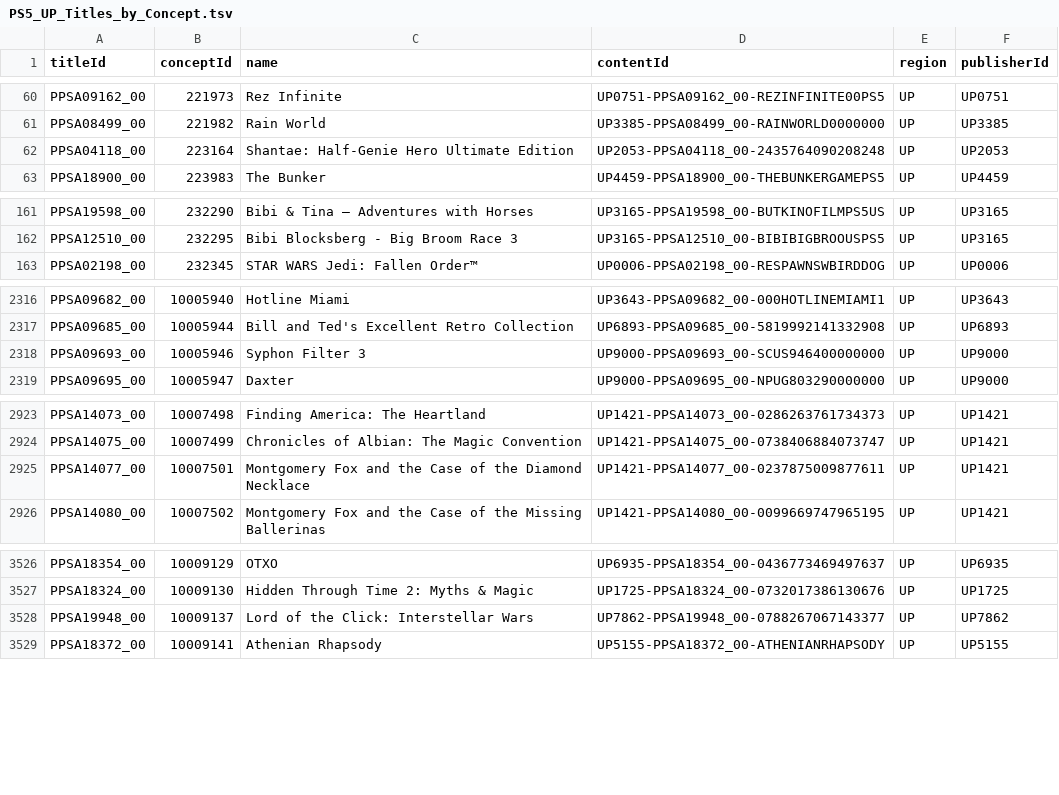
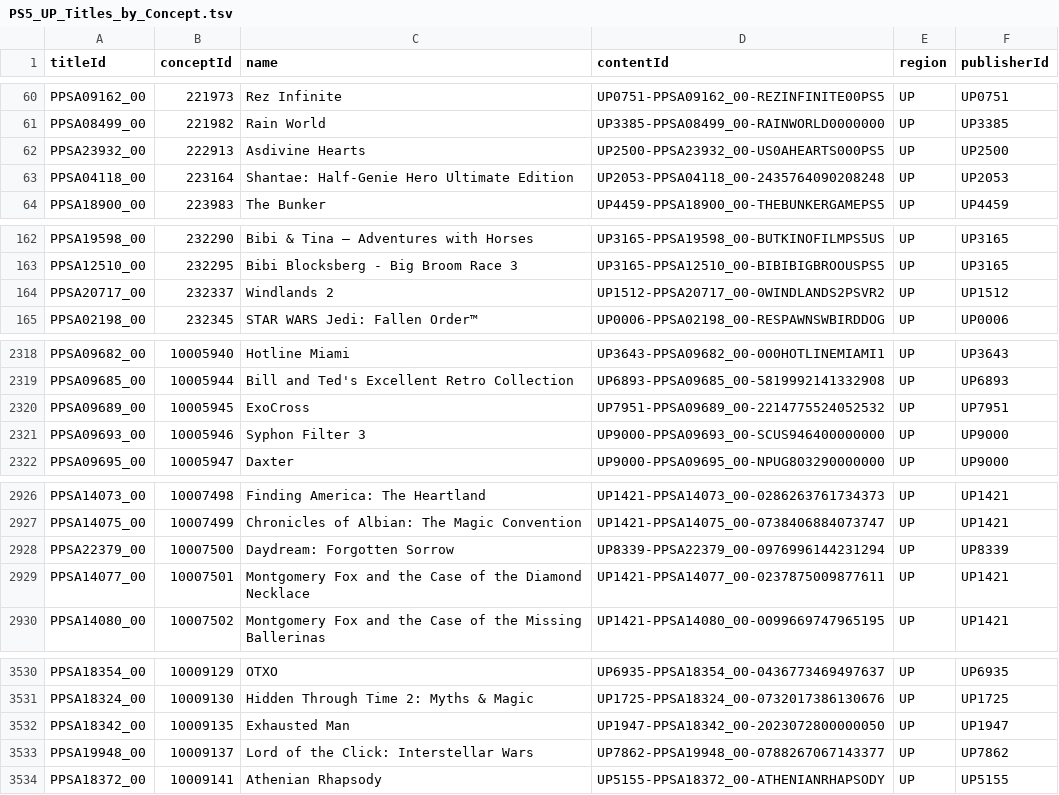
Before and after one commit to andshrew/PlayStation-Titles, a TSV file: Region/America/PS5_UP_Titles_by_Concept.tsv, drawn as a sheet; only a part is shown, gaps mark what is left out; the diff covers the shown part only.

```diff
--- a/Region/America/PS5_UP_Titles_by_Concept.tsv
+++ b/Region/America/PS5_UP_Titles_by_Concept.tsv
@@ -61,2 +61,3 @@ PPSA09162_00	221973	Rez Infinite	UP0751-PPSA09162_00-REZINFINITE00PS5	UP	UP0751
 PPSA08499_00	221982	Rain World	UP3385-PPSA08499_00-RAINWORLD0000000	UP	UP3385
+PPSA23932_00	222913	Asdivine Hearts	UP2500-PPSA23932_00-US0AHEARTS000PS5	UP	UP2500
 PPSA04118_00	223164	Shantae: Half-Genie Hero Ultimate Edition	UP2053-PPSA04118_00-2435764090208248	UP	UP2053
@@ -162,2 +163,3 @@ PPSA19598_00	232290	Bibi & Tina – Adventures with Horses	UP3165-PPSA19598_00-B
 PPSA12510_00	232295	Bibi Blocksberg - Big Broom Race 3	UP3165-PPSA12510_00-BIBIBIGBROOUSPS5	UP	UP3165
+PPSA20717_00	232337	Windlands 2	UP1512-PPSA20717_00-0WINDLANDS2PSVR2	UP	UP1512
 PPSA02198_00	232345	STAR WARS Jedi: Fallen Order™	UP0006-PPSA02198_00-RESPAWNSWBIRDDOG	UP	UP0006
@@ -2317,2 +2319,3 @@ PPSA09682_00	10005940	Hotline Miami	UP3643-PPSA09682_00-000HOTLINEMIAMI1	UP	UP36
 PPSA09685_00	10005944	Bill and Ted's Excellent Retro Collection	UP6893-PPSA09685_00-5819992141332908	UP	UP6893
+PPSA09689_00	10005945	ExoCross	UP7951-PPSA09689_00-2214775524052532	UP	UP7951
 PPSA09693_00	10005946	Syphon Filter 3	UP9000-PPSA09693_00-SCUS946400000000	UP	UP9000
@@ -2924,2 +2927,3 @@ PPSA14073_00	10007498	Finding America: The Heartland	UP1421-PPSA14073_00-0286263
 PPSA14075_00	10007499	Chronicles of Albian: The Magic Convention	UP1421-PPSA14075_00-0738406884073747	UP	UP1421
+PPSA22379_00	10007500	Daydream: Forgotten Sorrow	UP8339-PPSA22379_00-0976996144231294	UP	UP8339
 PPSA14077_00	10007501	Montgomery Fox and the Case of the Diamond Necklace	UP1421-PPSA14077_00-0237875009877611	UP	UP1421
@@ -3527,2 +3531,3 @@ PPSA18354_00	10009129	OTXO	UP6935-PPSA18354_00-0436773469497637	UP	UP6935
 PPSA18324_00	10009130	Hidden Through Time 2: Myths & Magic	UP1725-PPSA18324_00-0732017386130676	UP	UP1725
+PPSA18342_00	10009135	Exhausted Man	UP1947-PPSA18342_00-2023072800000050	UP	UP1947
 PPSA19948_00	10009137	Lord of the Click: Interstellar Wars	UP7862-PPSA19948_00-0788267067143377	UP	UP7862
```
Also changed, not shown: 5 added rows and 2 edited cells elsewhere in this file, Region/America/PS5_UP_Titles.tsv, Region/America/PS5_UP_Titles_by_Name.tsv, 31 other files.
